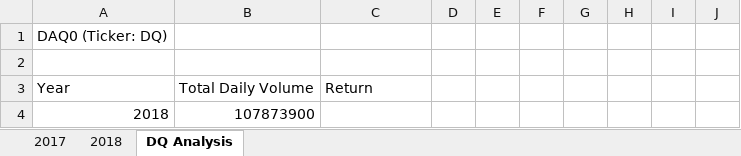
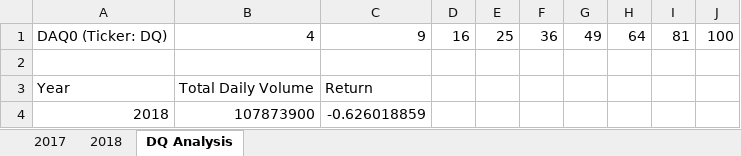
Before and after one commit to wacavetaylor/stock-analysis, an Excel workbook: green_stocks.xlsm, sheet DQ Analysis, drawn as a sheet; values as stored, in another font and other column widths than the file's, no borders; the diff names each change by its address in the sheet, - before the commit and + after, or states it on an @@ line.

Commit message:
Add files via upload
updates

```diff
--- a/green_stocks.xlsm (sheet DQ Analysis)
+++ b/green_stocks.xlsm (sheet DQ Analysis)
-B1: (empty)
+B1: 4
-C1: (empty)
+C1: 9
-D1: (empty)
+D1: 16
-E1: (empty)
+E1: 25
-F1: (empty)
+F1: 36
-G1: (empty)
+G1: 49
-H1: (empty)
+H1: 64
-I1: (empty)
+I1: 81
-J1: (empty)
+J1: 100
-C4: (empty)
+C4: -0.626018859
```
Also changed, not shown: sheet 2018.
